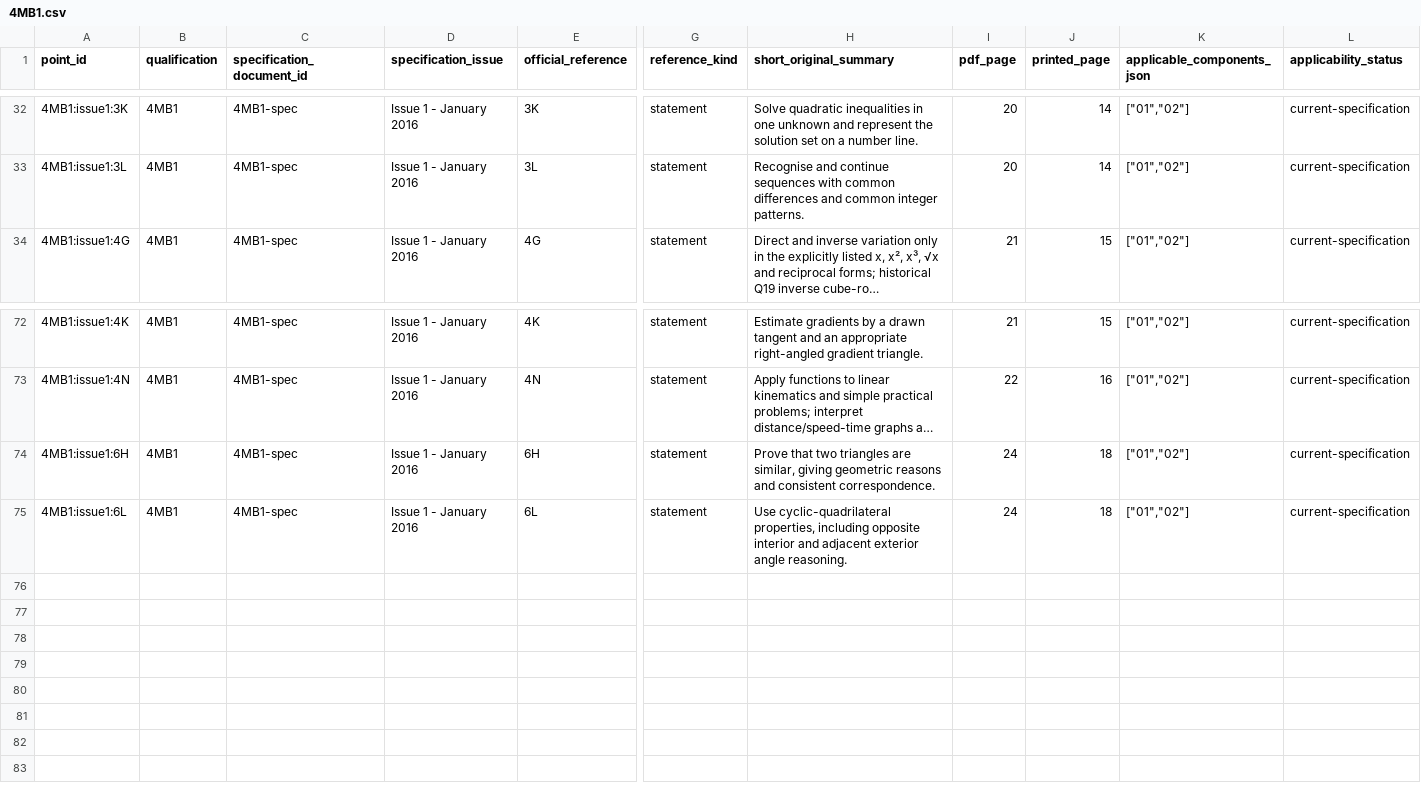
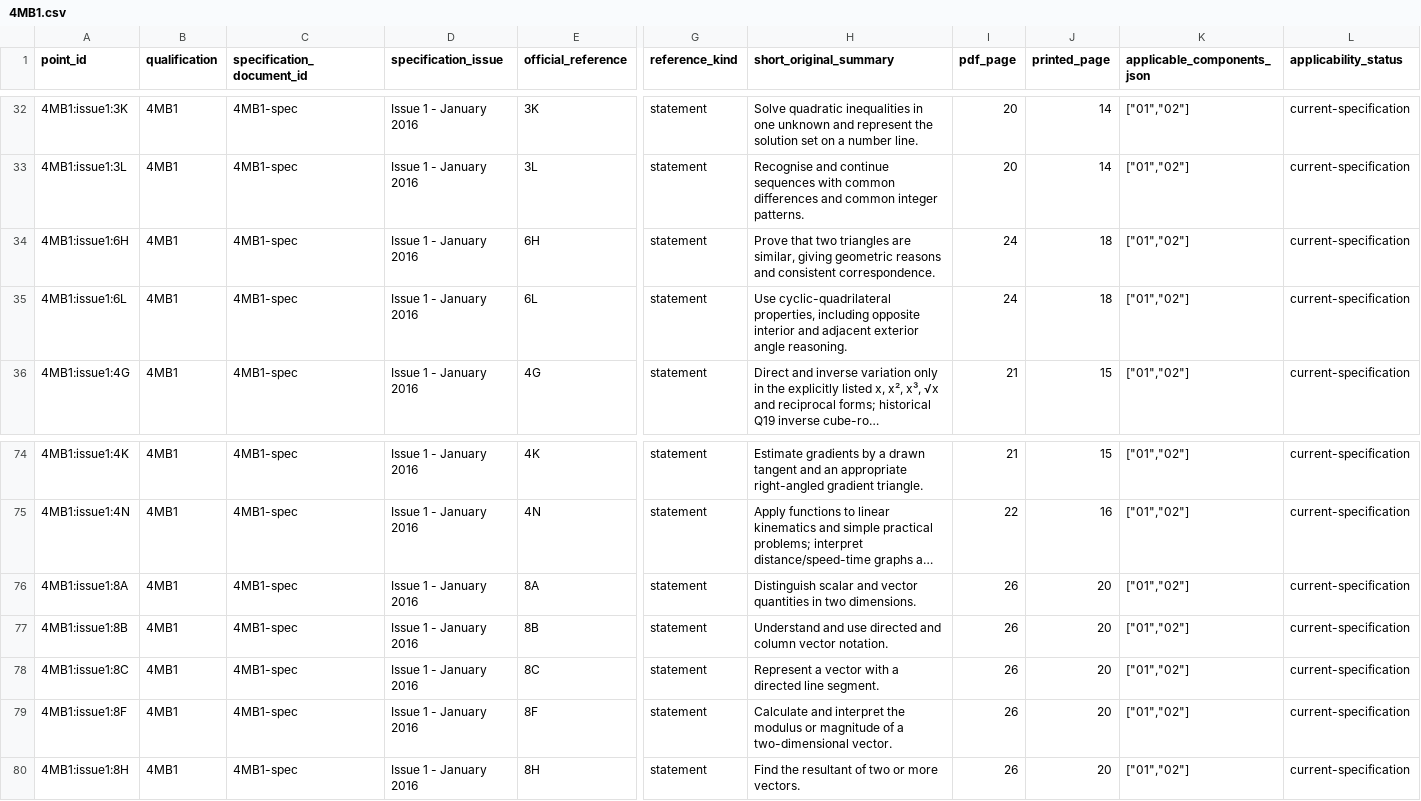
Before and after one commit to peterpeterpeter111/igcses, a CSV file: research/ledger/v1/syllabus-points/4MB1.csv, drawn as a sheet; only a part is shown, gaps mark what is left out; long unchanged cells end in …; addresses are those after the commit; rows hold the shown columns only; the diff names each change by its address in the sheet, - before the commit and + after, or states it on an @@ line.

Commit message:
Save tested Maths vector teaching and coverage checkpoint

```diff
--- a/research/ledger/v1/syllabus-points/4MB1.csv
+++ b/research/ledger/v1/syllabus-points/4MB1.csv
+row 34: 4MB1:issue1:6H | 4MB1 | 4MB1-spec | Issue 1 - January 2016 | 6H | statement | Prove that two triangles are similar, giving geometric reasons and consistent correspondence. | 24 | 18 | ["01","02"] | current-specification
+row 35: 4MB1:issue1:6L | 4MB1 | 4MB1-spec | Issue 1 - January 2016 | 6L | statement | Use cyclic-quadrilateral properties, including opposite interior and adjacent exterior angle reasoning. | 24 | 18 | ["01","02"] | current-specification
-A76 (point_id): 4MB1:issue1:6H
+A76 (point_id): 4MB1:issue1:8A
-E76 (official_reference): 6H
+E76 (official_reference): 8A
-H76 (short_original_summary): Prove that two triangles are similar, giving geometric reasons and consistent correspondence.
+H76 (short_original_summary): Distinguish scalar and vector quantities in two dimensions.
-I76 (pdf_page): 24
+I76 (pdf_page): 26
-J76 (printed_page): 18
+J76 (printed_page): 20
+row 77: 4MB1:issue1:8B | 4MB1 | 4MB1-spec | Issue 1 - January 2016 | 8B | statement | Understand and use directed and column vector notation. | 26 | 20 | ["01","02"] | current-specification
+row 78: 4MB1:issue1:8C | 4MB1 | 4MB1-spec | Issue 1 - January 2016 | 8C | statement | Represent a vector with a directed line segment. | 26 | 20 | ["01","02"] | current-specification
-A79 (point_id): 4MB1:issue1:6L
+A79 (point_id): 4MB1:issue1:8F
-E79 (official_reference): 6L
+E79 (official_reference): 8F
-H79 (short_original_summary): Use cyclic-quadrilateral properties, including opposite interior and adjacent exterior angle reasoning.
+H79 (short_original_summary): Calculate and interpret the modulus or magnitude of a two-dimensional vector.
-I79 (pdf_page): 24
+I79 (pdf_page): 26
-J79 (printed_page): 18
+J79 (printed_page): 20
+row 80: 4MB1:issue1:8H | 4MB1 | 4MB1-spec | Issue 1 - January 2016 | 8H | statement | Find the resultant of two or more vectors. | 26 | 20 | ["01","02"] | current-specification
```
Also changed, not shown: 15 other files.
